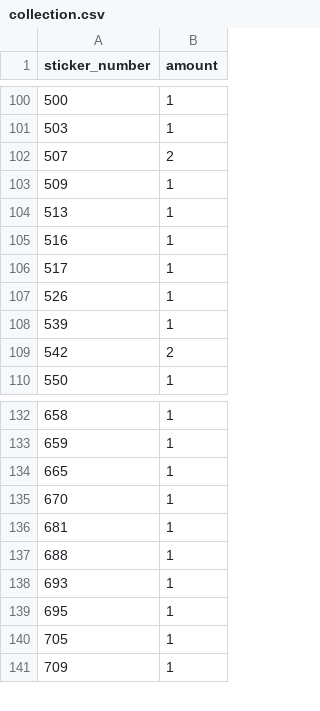
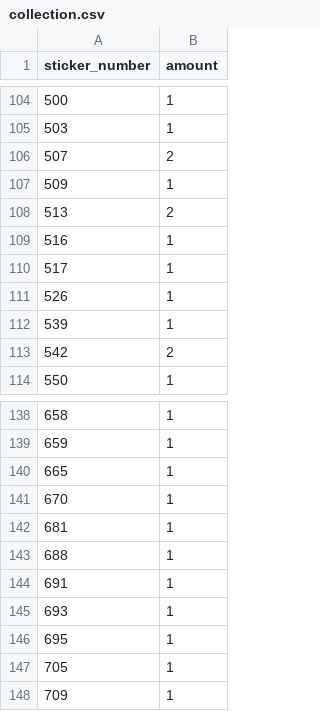
Before and after one commit to mkonjikovac/panini-tracker-mk, a CSV file: collection.csv, drawn as a sheet; only a part is shown, gaps mark what is left out; the diff covers the shown part only.

```diff
--- a/collection.csv
+++ b/collection.csv
@@ -103,3 +107,3 @@ sticker_number,amount
 509,1
-513,1
+513,2
 516,1
@@ -137,2 +143,3 @@ sticker_number,amount
 688,1
+691,1
 693,1
```
Also changed, not shown: 6 added rows elsewhere in this file.
